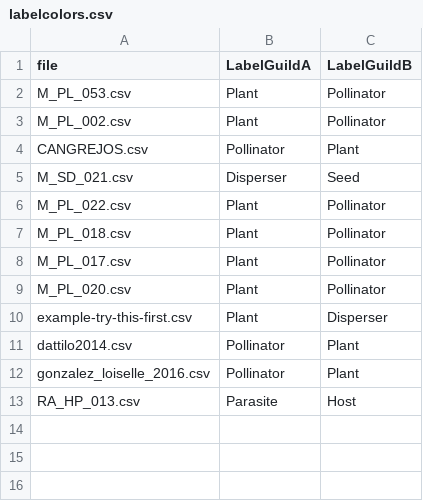
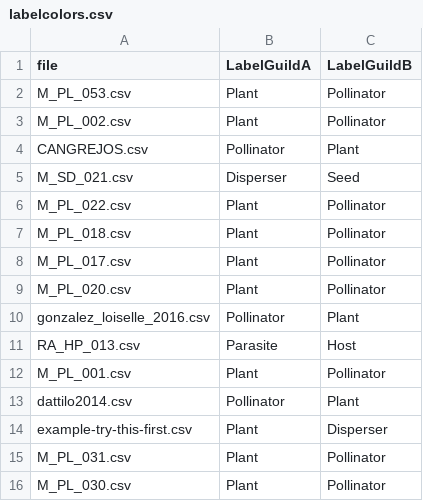
Before and after one commit to jgalgarra/bipartgraph, a CSV file: conf/labelcolors.csv, drawn as a sheet.

```diff
--- a/conf/labelcolors.csv
+++ b/conf/labelcolors.csv
@@ -9,5 +9,8 @@
 "M_PL_020.csv";"Plant";"Pollinator"
-"example-try-this-first.csv";"Plant";"Disperser"
-"dattilo2014.csv";"Pollinator";"Plant"
 "gonzalez_loiselle_2016.csv";"Pollinator";"Plant"
 "RA_HP_013.csv";"Parasite";"Host"
+"M_PL_001.csv";"Plant";"Pollinator"
+"dattilo2014.csv";"Pollinator";"Plant"
+"example-try-this-first.csv";"Plant";"Disperser"
+"M_PL_031.csv";"Plant";"Pollinator"
+"M_PL_030.csv";"Plant";"Pollinator"
```
Also changed, not shown: conf/datossafefiles.csv, 12 other files.
